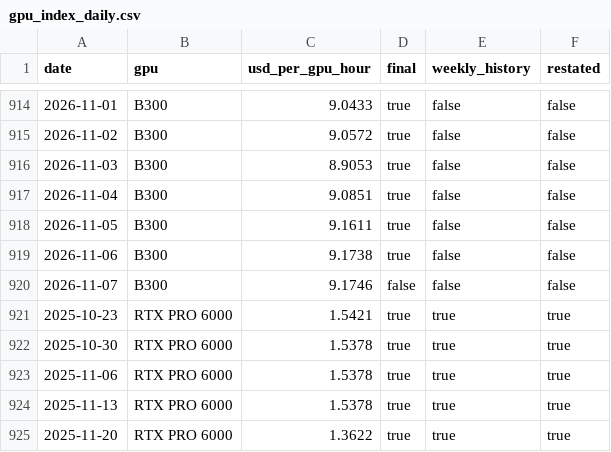
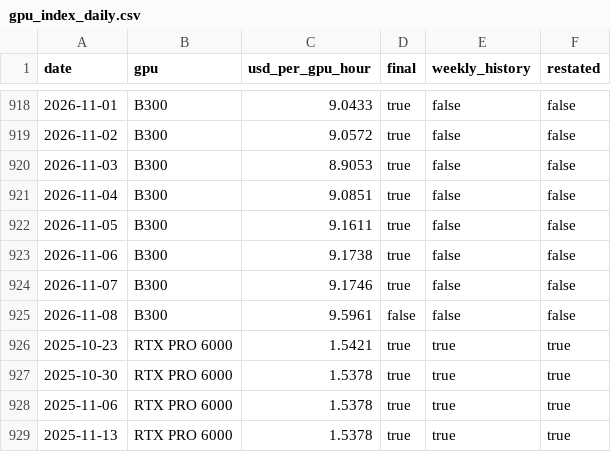
Before and after one commit to RenshuBTC/compute-screener, a CSV file: data/gpu_index_daily.csv, drawn as a sheet; only a part is shown, gaps mark what is left out; the shorter side is filled out with more unchanged rows; the diff covers the shown part only.

```diff
--- a/data/gpu_index_daily.csv
+++ b/data/gpu_index_daily.csv
@@ -919,3 +923,4 @@ date,gpu,usd_per_gpu_hour,final,weekly_history,restated
 2026-11-06,B300,9.1738,true,false,false
-2026-11-07,B300,9.1746,false,false,false
+2026-11-07,B300,9.1746,true,false,false
+2026-11-08,B300,9.5961,false,false,false
 2025-10-23,RTX PRO 6000,1.5421,true,true,true
```
Also changed, not shown: 5 added rows and 10 edited cells elsewhere in this file, data/gpu_providers_latest.csv, 1 other file.
